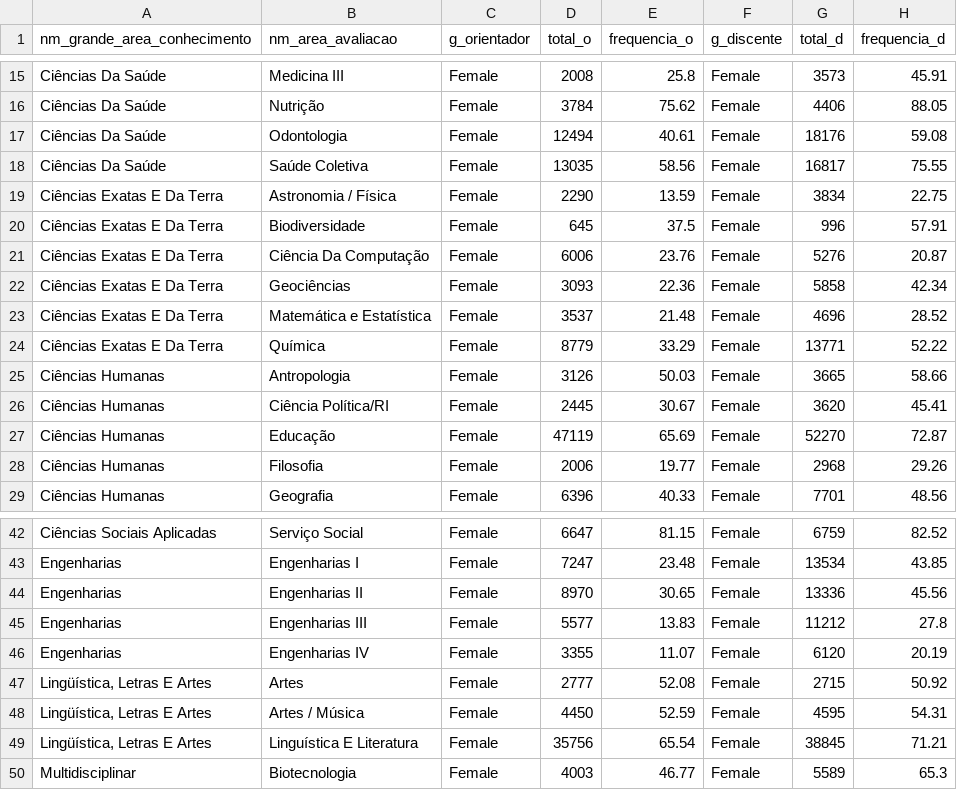
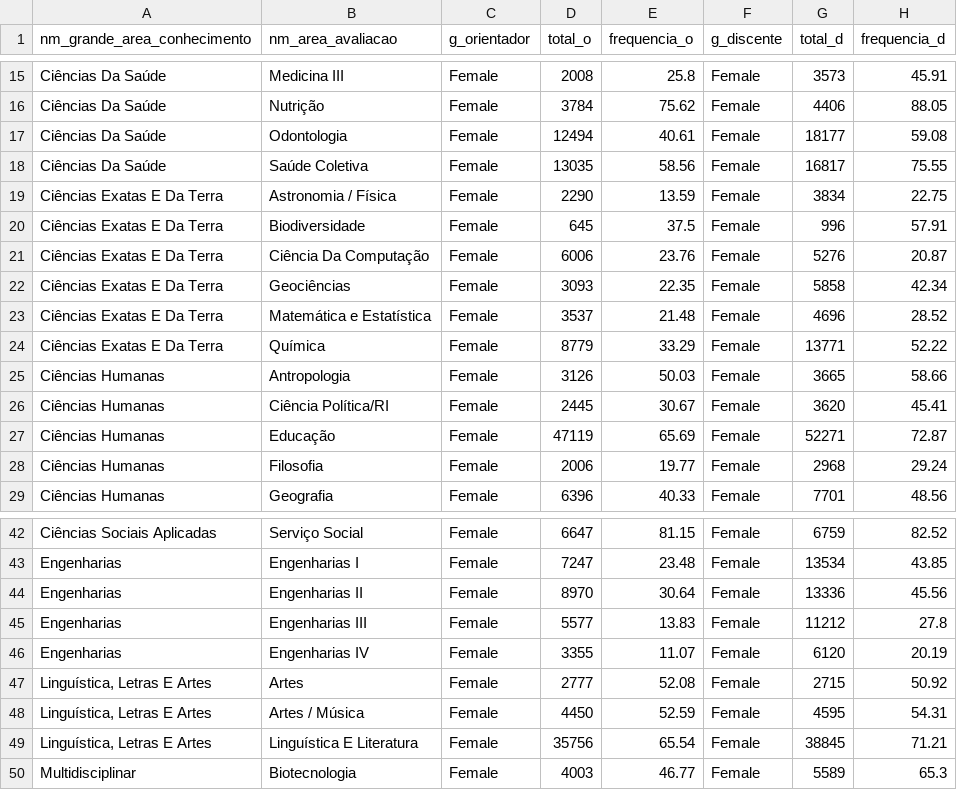
Before and after one commit to marcosfanton/genero_filosofia, a CSV file: dados/graf3.csv, drawn as a sheet; only a part is shown, gaps mark what is left out.

Commit message:
Grafs.

```diff
--- a/dados/graf3.csv
+++ b/dados/graf3.csv
@@ -16,3 +16,3 @@ Ciências Da Saúde,Medicina III,Female,2008,25.8,Female,3573,45.91
 Ciências Da Saúde,Nutrição,Female,3784,75.62,Female,4406,88.05
-Ciências Da Saúde,Odontologia,Female,12494,40.61,Female,18176,59.08
+Ciências Da Saúde,Odontologia,Female,12494,40.61,Female,18177,59.08
 Ciências Da Saúde,Saúde Coletiva,Female,13035,58.56,Female,16817,75.55
@@ -21,3 +21,3 @@ Ciências Exatas E Da Terra,Biodiversidade,Female,645,37.5,Female,996,57.91
 Ciências Exatas E Da Terra,Ciência Da Computação,Female,6006,23.76,Female,5276,20.87
-Ciências Exatas E Da Terra,Geociências,Female,3093,22.36,Female,5858,42.34
+Ciências Exatas E Da Terra,Geociências,Female,3093,22.35,Female,5858,42.34
 Ciências Exatas E Da Terra,Matemática e Estatística,Female,3537,21.48,Female,4696,28.52
@@ -26,4 +26,4 @@ Ciências Humanas,Antropologia,Female,3126,50.03,Female,3665,58.66
 Ciências Humanas,Ciência Política/RI,Female,2445,30.67,Female,3620,45.41
-Ciências Humanas,Educação,Female,47119,65.69,Female,52270,72.87
-Ciências Humanas,Filosofia,Female,2006,19.77,Female,2968,29.26
+Ciências Humanas,Educação,Female,47119,65.69,Female,52271,72.87
+Ciências Humanas,Filosofia,Female,2006,19.77,Female,2968,29.24
 Ciências Humanas,Geografia,Female,6396,40.33,Female,7701,48.56
@@ -43,8 +43,8 @@ Ciências Sociais Aplicadas,Serviço Social,Female,6647,81.15,Female,6759,82.52
 Engenharias,Engenharias I,Female,7247,23.48,Female,13534,43.85
-Engenharias,Engenharias II,Female,8970,30.65,Female,13336,45.56
+Engenharias,Engenharias II,Female,8970,30.64,Female,13336,45.56
 Engenharias,Engenharias III,Female,5577,13.83,Female,11212,27.8
 Engenharias,Engenharias IV,Female,3355,11.07,Female,6120,20.19
-"Lingüística, Letras E Artes",Artes,Female,2777,52.08,Female,2715,50.92
-"Lingüística, Letras E Artes",Artes / Música,Female,4450,52.59,Female,4595,54.31
-"Lingüística, Letras E Artes",Linguística E Literatura,Female,35756,65.54,Female,38845,71.21
+"Linguística, Letras E Artes",Artes,Female,2777,52.08,Female,2715,50.92
+"Linguística, Letras E Artes",Artes / Música,Female,4450,52.59,Female,4595,54.31
+"Linguística, Letras E Artes",Linguística E Literatura,Female,35756,65.54,Female,38845,71.21
 Multidisciplinar,Biotecnologia,Female,4003,46.77,Female,5589,65.3
```
Also changed, not shown: 3 other files.
